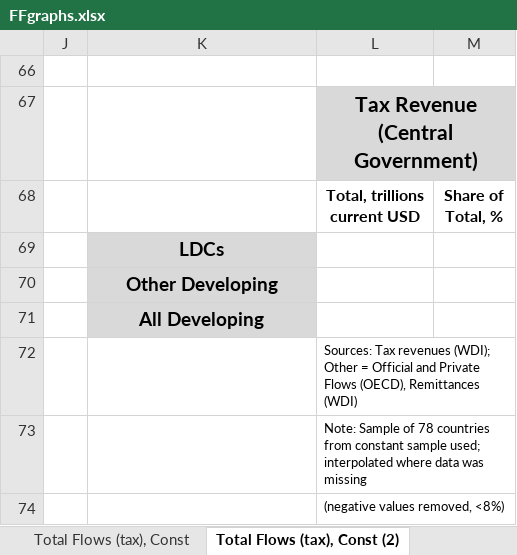
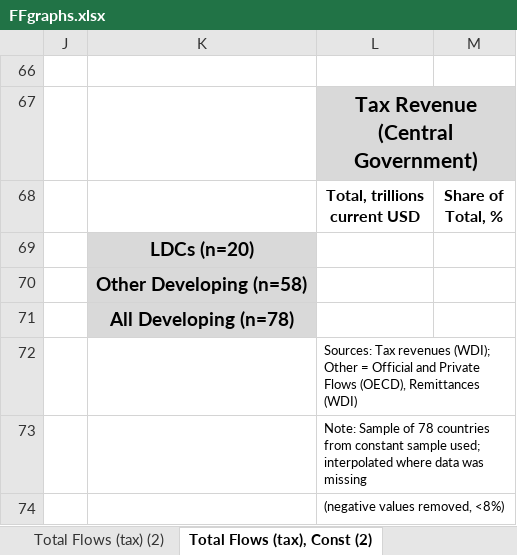
Before and after one commit to achafetz/FinancingFlows, an Excel workbook: ExcelOutput/FFgraphs.xlsx, sheet Total Flows (tax), Const (2), drawn as a sheet; values as stored, in another font and other column widths than the file's, no borders; charts and pictures not drawn; the diff names each change by its address in the sheet, - before the commit and + after, or states it on an @@ line.

```diff
--- a/ExcelOutput/FFgraphs.xlsx (sheet Total Flows (tax), Const (2))
+++ b/ExcelOutput/FFgraphs.xlsx (sheet Total Flows (tax), Const (2))
-sheet tab: Total Flows (tax), Const
-K69: LDCs
+K69: LDCs (n=20)
-K70: Other Developing
+K70: Other Developing (n=58)
-K71: All Developing
+K71: All Developing (n=78)
```
Also changed, not shown: sheet Flows Share, Const, other sheet tabs, charts or pictures, RawData/Strategic Indicators 2015_soc.xlsx, 3 other files.
